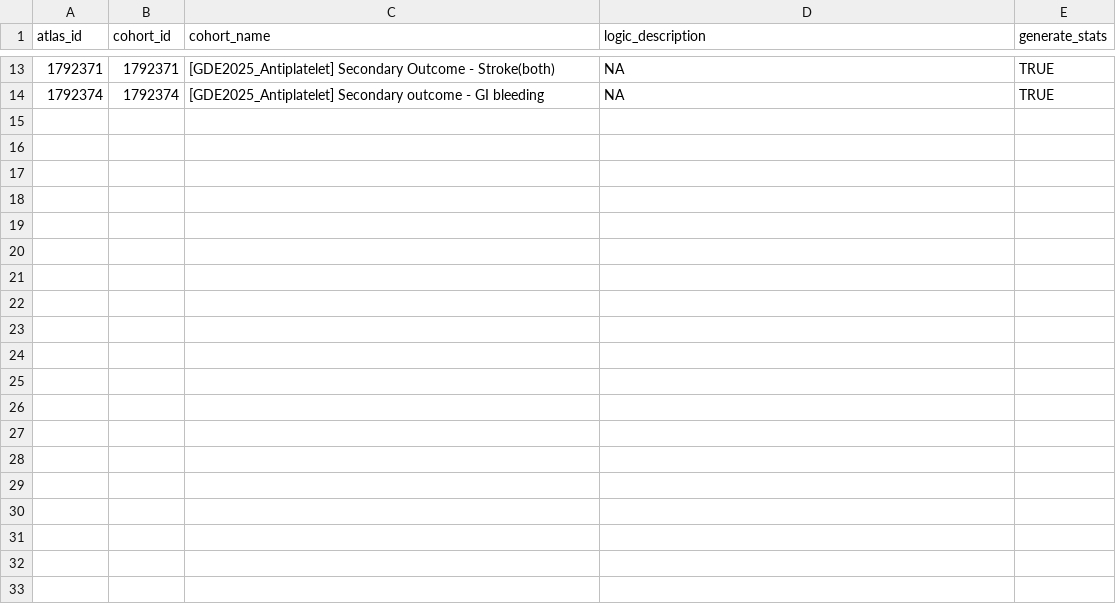
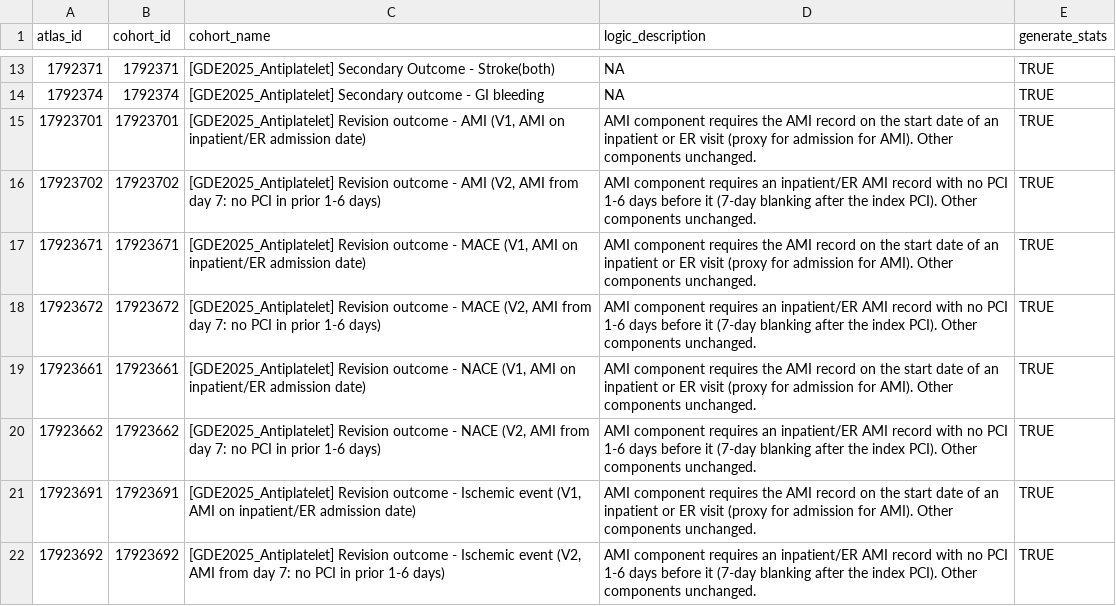
Before and after one commit to dr-you-group/GDE2025AntiplateletStrategus, a CSV file: inst/Cohorts.csv, drawn as a sheet; only a part is shown, gaps mark what is left out.

```diff
--- a/inst/Cohorts.csv
+++ b/inst/Cohorts.csv
@@ -15 +15,9 @@ atlas_id,cohort_id,cohort_name,logic_description,generate_stats
 1792374,1792374,[GDE2025_Antiplatelet] Secondary outcome - GI bleeding,NA,TRUE
+17923701,17923701,"[GDE2025_Antiplatelet] Revision outcome - AMI (V1, AMI on inpatient/ER admission date)","AMI component requires the AMI record on the start date of an inpatient or ER visit (proxy for admission for AMI). Other components unchanged.",TRUE
+17923702,17923702,"[GDE2025_Antiplatelet] Revision outcome - AMI (V2, AMI from day 7: no PCI in prior 1-6 days)","AMI component requires an inpatient/ER AMI record with no PCI 1-6 days before it (7-day blanking after the index PCI). Other components unchanged.",TRUE
+17923671,17923671,"[GDE2025_Antiplatelet] Revision outcome - MACE (V1, AMI on inpatient/ER admission date)","AMI component requires the AMI record on the start date of an inpatient or ER visit (proxy for admission for AMI). Other components unchanged.",TRUE
+17923672,17923672,"[GDE2025_Antiplatelet] Revision outcome - MACE (V2, AMI from day 7: no PCI in prior 1-6 days)","AMI component requires an inpatient/ER AMI record with no PCI 1-6 days before it (7-day blanking after the index PCI). Other components unchanged.",TRUE
+17923661,17923661,"[GDE2025_Antiplatelet] Revision outcome - NACE (V1, AMI on inpatient/ER admission date)","AMI component requires the AMI record on the start date of an inpatient or ER visit (proxy for admission for AMI). Other components unchanged.",TRUE
+17923662,17923662,"[GDE2025_Antiplatelet] Revision outcome - NACE (V2, AMI from day 7: no PCI in prior 1-6 days)","AMI component requires an inpatient/ER AMI record with no PCI 1-6 days before it (7-day blanking after the index PCI). Other components unchanged.",TRUE
+17923691,17923691,"[GDE2025_Antiplatelet] Revision outcome - Ischemic event (V1, AMI on inpatient/ER admission date)","AMI component requires the AMI record on the start date of an inpatient or ER visit (proxy for admission for AMI). Other components unchanged.",TRUE
+17923692,17923692,"[GDE2025_Antiplatelet] Revision outcome - Ischemic event (V2, AMI from day 7: no PCI in prior 1-6 days)","AMI component requires an inpatient/ER AMI record with no PCI 1-6 days before it (7-day blanking after the index PCI). Other components unchanged.",TRUE
```
Also changed, not shown: 19 other files.
